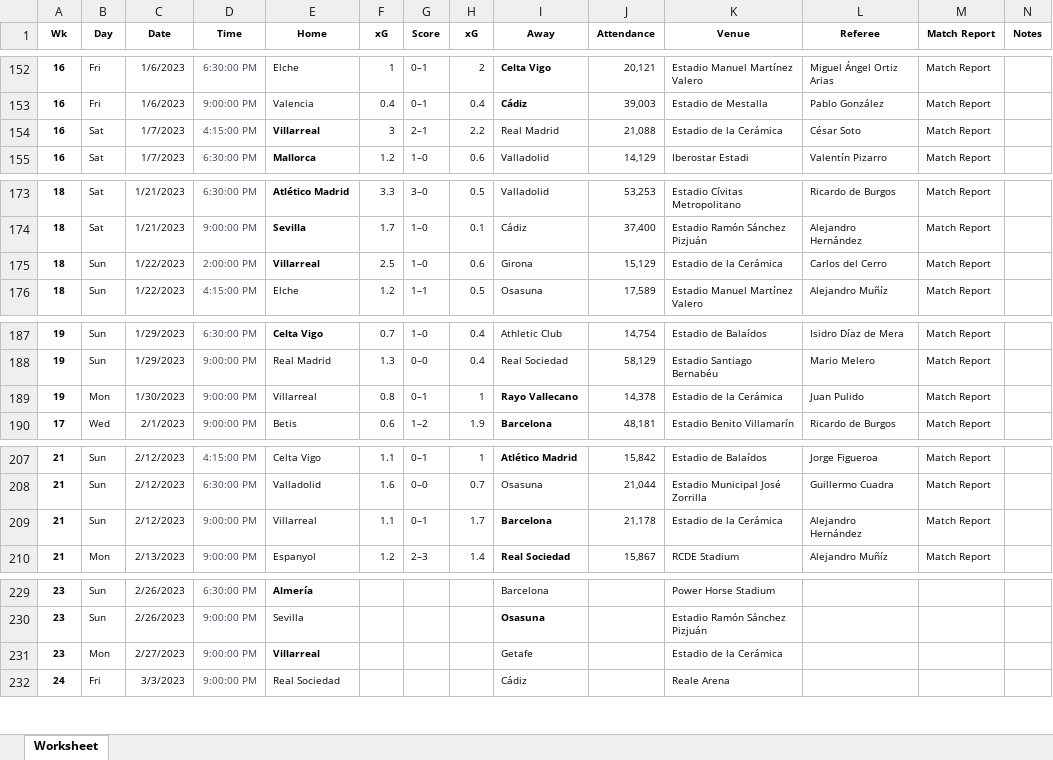
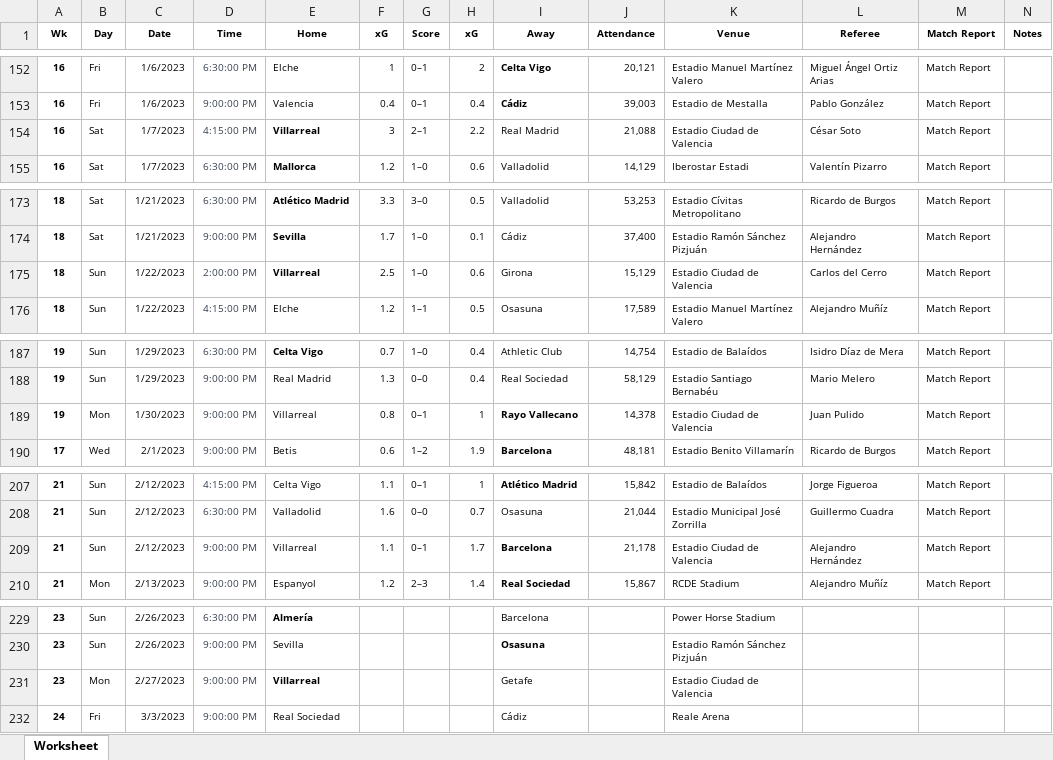
Before and after one commit to IdrisHedayat/DissertationOfficial, an Excel workbook: laliga2223raw.xlsx, sheet Worksheet, drawn as a sheet; only a part is shown, gaps mark what is left out; values as stored, in another font and other column widths than the file's, no borders; the diff covers the shown part only; the diff names each change by its address in the sheet, - before the commit and + after, or states it on an @@ line.

Commit message:
villarael was the one ruining it

```diff
--- a/laliga2223raw.xlsx (sheet Worksheet)
+++ b/laliga2223raw.xlsx (sheet Worksheet)
-K154 (Venue): Estadio de la Cerámica
+K154 (Venue): Estadio Ciudad de Valencia
-K175 (Venue): Estadio de la Cerámica
+K175 (Venue): Estadio Ciudad de Valencia
-K189 (Venue): Estadio de la Cerámica
+K189 (Venue): Estadio Ciudad de Valencia
-K209 (Venue): Estadio de la Cerámica
+K209 (Venue): Estadio Ciudad de Valencia
-K231 (Venue): Estadio de la Cerámica
+K231 (Venue): Estadio Ciudad de Valencia
```
Also changed, not shown: 8 edited cells elsewhere in this sheet.
